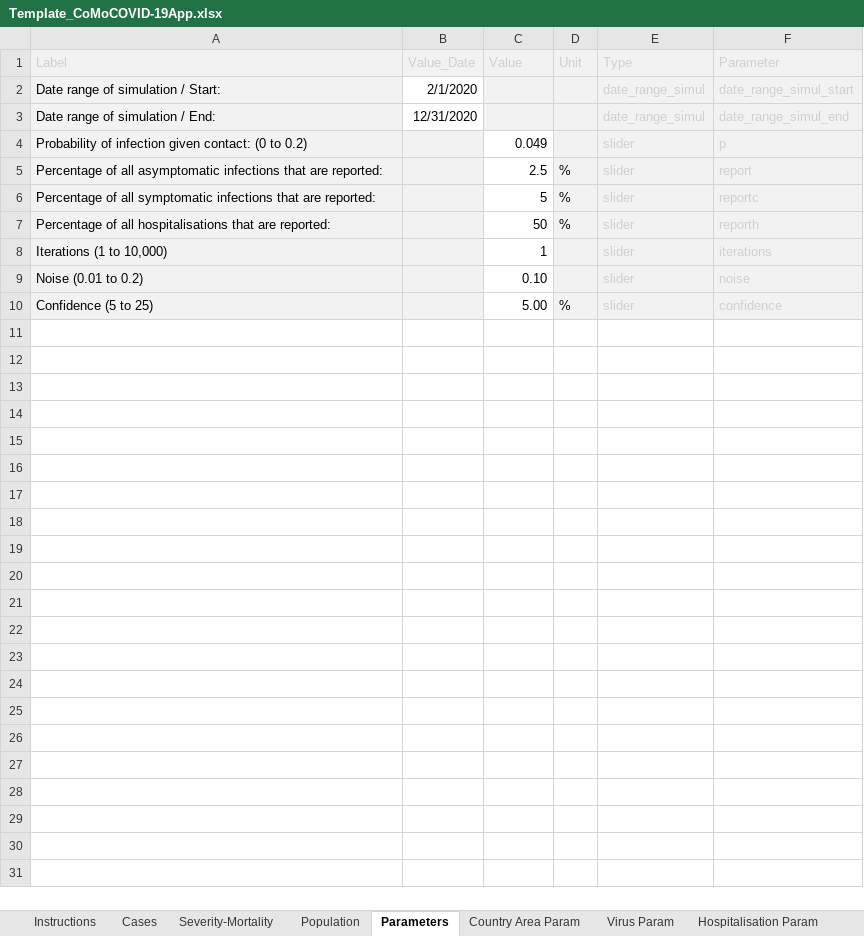
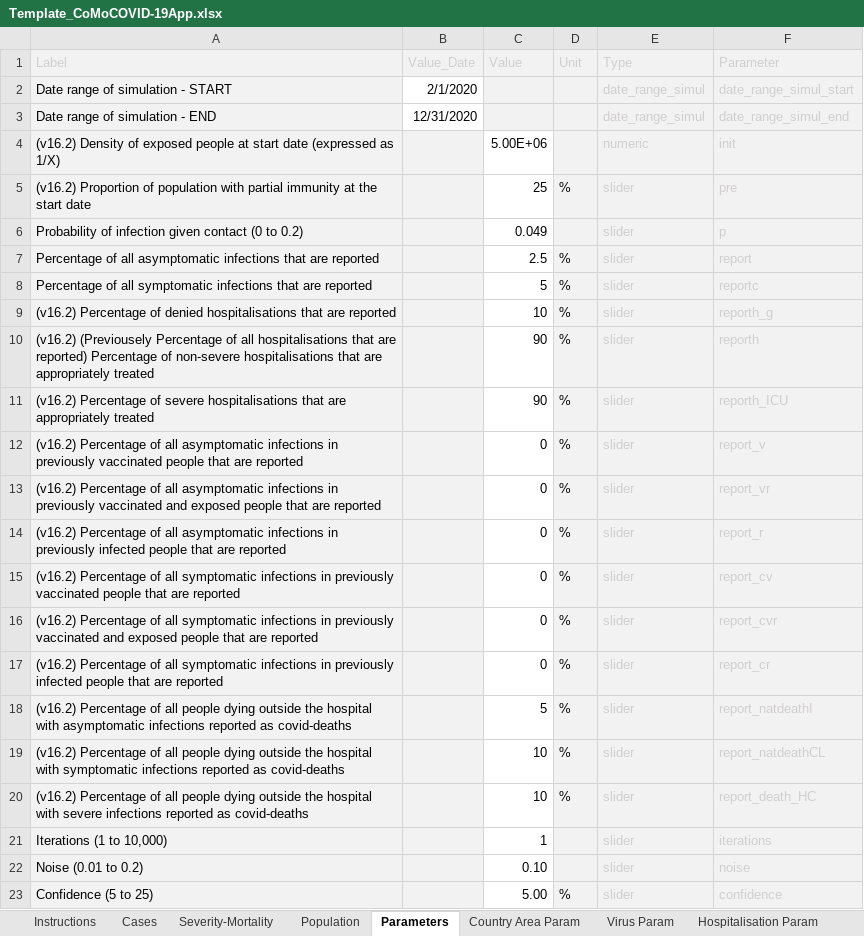
Before and after one commit to ocelhay/como, an Excel workbook: Template_CoMoCOVID-19App.xlsx, sheet Parameters, drawn as a sheet; values as stored, in another font and other column widths than the file's, no borders; addresses are those after the commit; the diff names each change by its address in the sheet, - before the commit and + after, or states it on an @@ line.

```diff
--- a/Template_CoMoCOVID-19App.xlsx (sheet Parameters)
+++ b/Template_CoMoCOVID-19App.xlsx (sheet Parameters)
-A2 (Label): Date range of simulation / Start:
+A2 (Label): Date range of simulation - START
-A3 (Label): Date range of simulation / End:
+A3 (Label): Date range of simulation - END
+row 4: (v16.2) Density of exposed people at start date (expressed as 1/X) |  | 5.00E+06 |  | numeric | init
+row 5: (v16.2) Proportion of population with partial immunity at the start date |  | 25 | % | slider | pre
-A6 (Label): …infection given contact: (0 to…
+A6 (Label): …infection given contact (0 to…
-A7 (Label): …that are reported:
+A7 (Label): …that are reported
-A8 (Label): …that are reported:
+A8 (Label): …that are reported
+row 9: (v16.2) Percentage of denied hospitalisations that are reported |  | 10 | % | slider | reporth_g
-A10 (Label): Percentage of all hospitalisations that are reported:
+A10 (Label): (v16.2) (Previousely Percentage of all hospitalisations that are reported) Percentage of non-severe hospitalisations that are appropriately treated
-C10 (Value): 50
+C10 (Value): 90
+row 11: (v16.2) Percentage of severe hospitalisations that are appropriately treated |  | 90 | % | slider | reporth_ICU
+row 12: (v16.2) Percentage of all asymptomatic infections in previously vaccinated people that are reported |  | 0 | % | slider | report_v
+row 13: (v16.2) Percentage of all asymptomatic infections in previously vaccinated and exposed people that are reported |  | 0 | % | slider | report_vr
+row 14: (v16.2) Percentage of all asymptomatic infections in previously infected people that are reported |  | 0 | % | slider | report_r
+row 15: (v16.2) Percentage of all symptomatic infections in previously vaccinated people that are reported |  | 0 | % | slider | report_cv
+row 16: (v16.2) Percentage of all symptomatic infections in previously vaccinated and exposed people that are reported |  | 0 | % | slider | report_cvr
+row 17: (v16.2) Percentage of all symptomatic infections in previously infected people that are reported |  | 0 | % | slider | report_cr
+row 18: (v16.2) Percentage of all people dying outside the hospital with asymptomatic infections reported as covid-deaths |  | 5 | % | slider | report_natdeathI
+row 19: (v16.2) Percentage of all people dying outside the hospital with symptomatic infections reported as covid-deaths |  | 10 | % | slider | report_natdeathCL
+row 20: (v16.2) Percentage of all people dying outside the hospital with severe infections reported as covid-deaths |  | 10 | % | slider | report_death_HC
```
Also changed, not shown: sheet Virus Param, sheet Interventions Param, sheet Population, sheet Hospitalisation Param, sheet Instructions, sheet Severity-Mortality, 2 more sheets.
